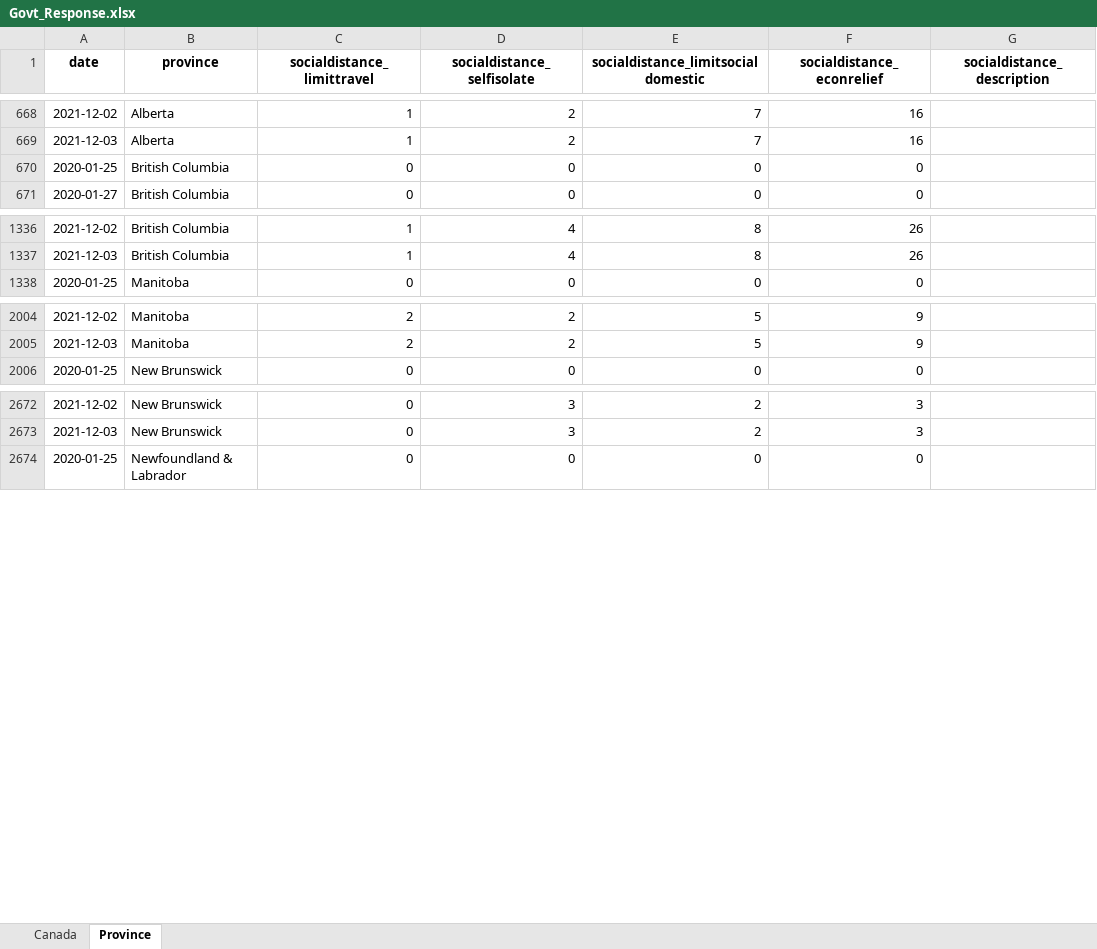
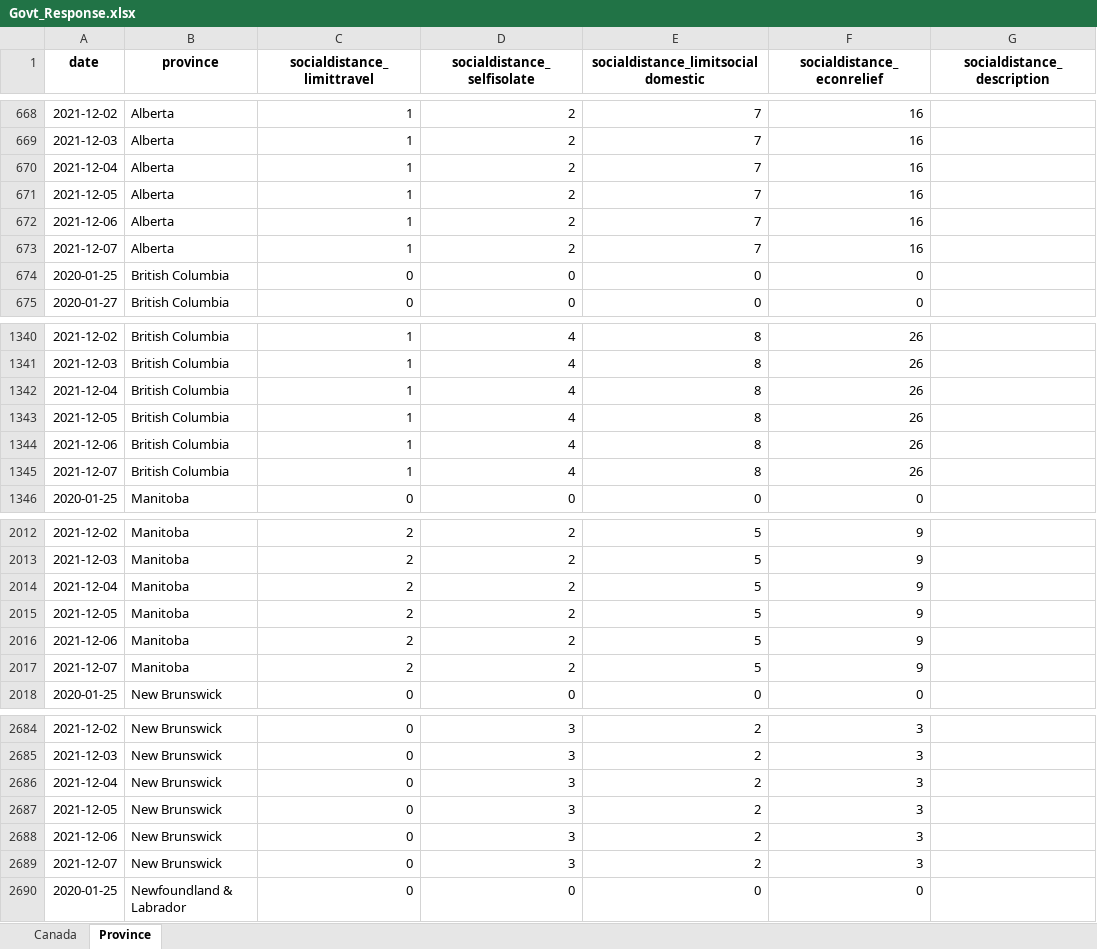
Before and after one commit to minnzc/Canada_COVID19, an Excel workbook: input_data/Govt_Response.xlsx, sheet Province, drawn as a sheet; only a part is shown, gaps mark what is left out; values as stored, in another font and other column widths than the file's, no borders; the diff covers the shown part only; the diff names each change by its address in the sheet, - before the commit and + after, or states it on an @@ line.

```diff
--- a/input_data/Govt_Response.xlsx (sheet Province)
+++ b/input_data/Govt_Response.xlsx (sheet Province)
+row 670: 2021-12-04 | Alberta | 1 | 2 | 7 | 16
+row 671: 2021-12-05 | Alberta | 1 | 2 | 7 | 16
+row 672: 2021-12-06 | Alberta | 1 | 2 | 7 | 16
+row 673: 2021-12-07 | Alberta | 1 | 2 | 7 | 16
+row 1342: 2021-12-04 | British Columbia | 1 | 4 | 8 | 26
+row 1343: 2021-12-05 | British Columbia | 1 | 4 | 8 | 26
+row 1344: 2021-12-06 | British Columbia | 1 | 4 | 8 | 26
+row 1345: 2021-12-07 | British Columbia | 1 | 4 | 8 | 26
+row 2014: 2021-12-04 | Manitoba | 2 | 2 | 5 | 9
+row 2015: 2021-12-05 | Manitoba | 2 | 2 | 5 | 9
+row 2016: 2021-12-06 | Manitoba | 2 | 2 | 5 | 9
+row 2017: 2021-12-07 | Manitoba | 2 | 2 | 5 | 9
+row 2686: 2021-12-04 | New Brunswick | 0 | 3 | 2 | 3
+row 2687: 2021-12-05 | New Brunswick | 0 | 3 | 2 | 3
+row 2688: 2021-12-06 | New Brunswick | 0 | 3 | 2 | 3
+row 2689: 2021-12-07 | New Brunswick | 0 | 3 | 2 | 3
```
Also changed, not shown: 36 added rows elsewhere in this sheet, sheet Canada, input_data/Govt_Stringency.xlsx, 18 other files.
